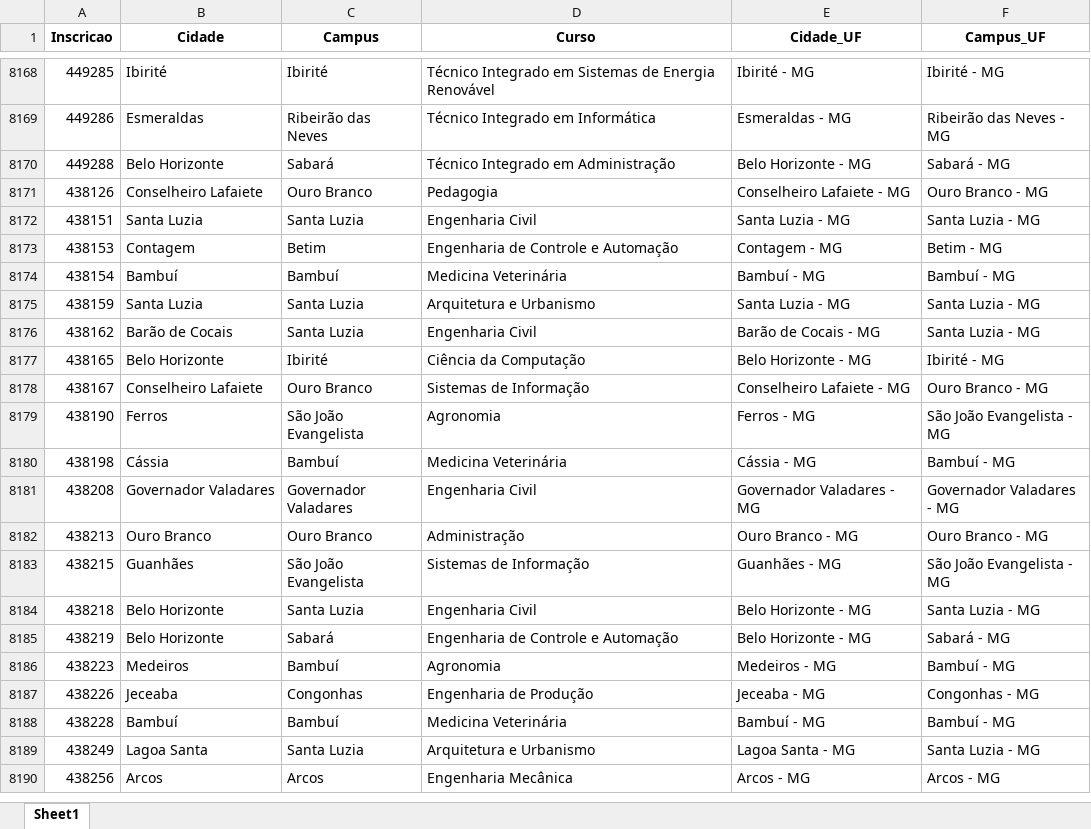
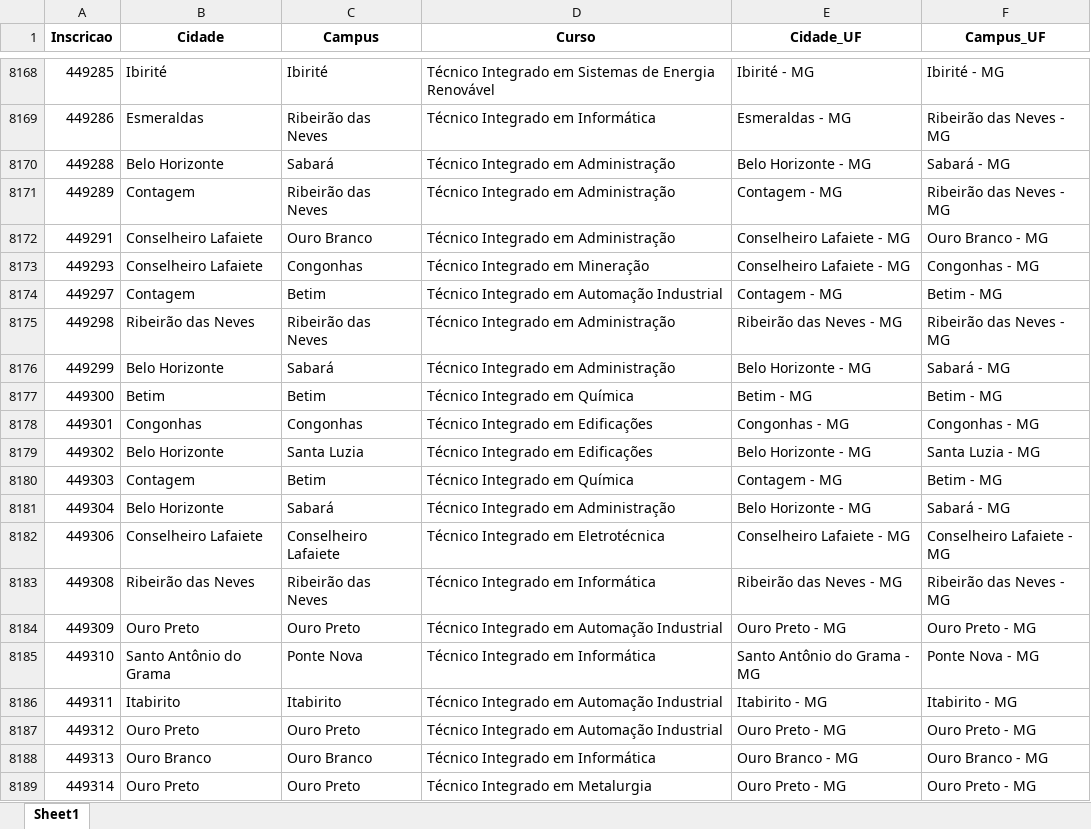
Before and after one commit to lucianovilasboas/vestibular-mapa2025, an Excel workbook: dados/processado.xlsx, sheet Sheet1, drawn as a sheet; only a part is shown, gaps mark what is left out; the shorter side is filled out with more unchanged rows; values as stored, in another font and other column widths than the file's, no borders; the diff covers the shown part only; the diff names each change by its address in the sheet, - before the commit and + after, or states it on an @@ line.

Commit message:
Data update using git

```diff
--- a/dados/processado.xlsx (sheet Sheet1)
+++ b/dados/processado.xlsx (sheet Sheet1)
+row 8171: 449289 | Contagem | Ribeirão das Neves | Técnico Integrado em Administração | Contagem - MG | Ribeirão das Neves - MG
+row 8172: 449291 | Conselheiro Lafaiete | Ouro Branco | Técnico Integrado em Administração | Conselheiro Lafaiete - MG | Ouro Branco - MG
+row 8173: 449293 | Conselheiro Lafaiete | Congonhas | Técnico Integrado em Mineração | Conselheiro Lafaiete - MG | Congonhas - MG
+row 8174: 449297 | Contagem | Betim | Técnico Integrado em Automação Industrial | Contagem - MG | Betim - MG
+row 8175: 449298 | Ribeirão das Neves | Ribeirão das Neves | Técnico Integrado em Administração | Ribeirão das Neves - MG | Ribeirão das Neves - MG
+row 8176: 449299 | Belo Horizonte | Sabará | Técnico Integrado em Administração | Belo Horizonte - MG | Sabará - MG
+row 8177: 449300 | Betim | Betim | Técnico Integrado em Química | Betim - MG | Betim - MG
+row 8178: 449301 | Congonhas | Congonhas | Técnico Integrado em Edificações | Congonhas - MG | Congonhas - MG
+row 8179: 449302 | Belo Horizonte | Santa Luzia | Técnico Integrado em Edificações | Belo Horizonte - MG | Santa Luzia - MG
+row 8180: 449303 | Contagem | Betim | Técnico Integrado em Química | Contagem - MG | Betim - MG
+row 8181: 449304 | Belo Horizonte | Sabará | Técnico Integrado em Administração | Belo Horizonte - MG | Sabará - MG
+row 8182: 449306 | Conselheiro Lafaiete | Conselheiro Lafaiete | Técnico Integrado em Eletrotécnica | Conselheiro Lafaiete - MG | Conselheiro Lafaiete - MG
+row 8183: 449308 | Ribeirão das Neves | Ribeirão das Neves | Técnico Integrado em Informática | Ribeirão das Neves - MG | Ribeirão das Neves - MG
+row 8184: 449309 | Ouro Preto | Ouro Preto | Técnico Integrado em Automação Industrial | Ouro Preto - MG | Ouro Preto - MG
+row 8185: 449310 | Santo Antônio do Grama | Ponte Nova | Técnico Integrado em Informática | Santo Antônio do Grama - MG | Ponte Nova - MG
+row 8186: 449311 | Itabirito | Itabirito | Técnico Integrado em Automação Industrial | Itabirito - MG | Itabirito - MG
+row 8187: 449312 | Ouro Preto | Ouro Preto | Técnico Integrado em Automação Industrial | Ouro Preto - MG | Ouro Preto - MG
+row 8188: 449313 | Ouro Branco | Ouro Branco | Técnico Integrado em Informática | Ouro Branco - MG | Ouro Branco - MG
+row 8189: 449314 | Ouro Preto | Ouro Preto | Técnico Integrado em Metalurgia | Ouro Preto - MG | Ouro Preto - MG
```
Also changed, not shown: 18 added rows elsewhere in this sheet.
